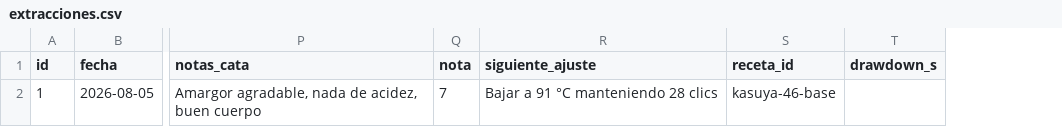
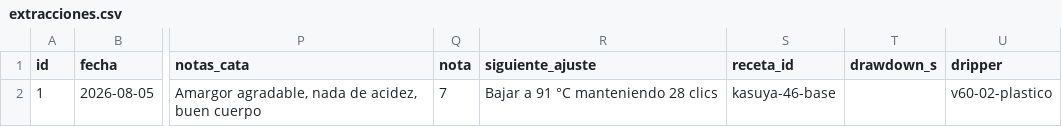
Before and after one commit to Krahegwen/coffee-data, a CSV file: extracciones.csv, drawn as a sheet; only a part is shown, gaps mark what is left out; the diff names each change by its address in the sheet, - before the commit and + after, or states it on an @@ line.

Commit message:
Registrar el dripper: plástico y cerámica no son el mismo aparato
La cerámica tiene masa térmica, así que el mismo temp_c de hervidor da otra
temperatura de extracción. Sin columna, cambiar de dripper contaminaba el
dato en silencio y el motor lo habría emparejado como si la variable
cambiada fuera la temperatura.

Lista cerrada porque dripper entra en la detección de pares: una errata
parecería un cambio de variable. La extracción #1 es de hoy y con el de
plástico, que es el de diario.

```diff
--- a/extracciones.csv
+++ b/extracciones.csv
+column U (dripper), row 2: v60-02-plastico
```
Also changed, not shown: 6 other files.
